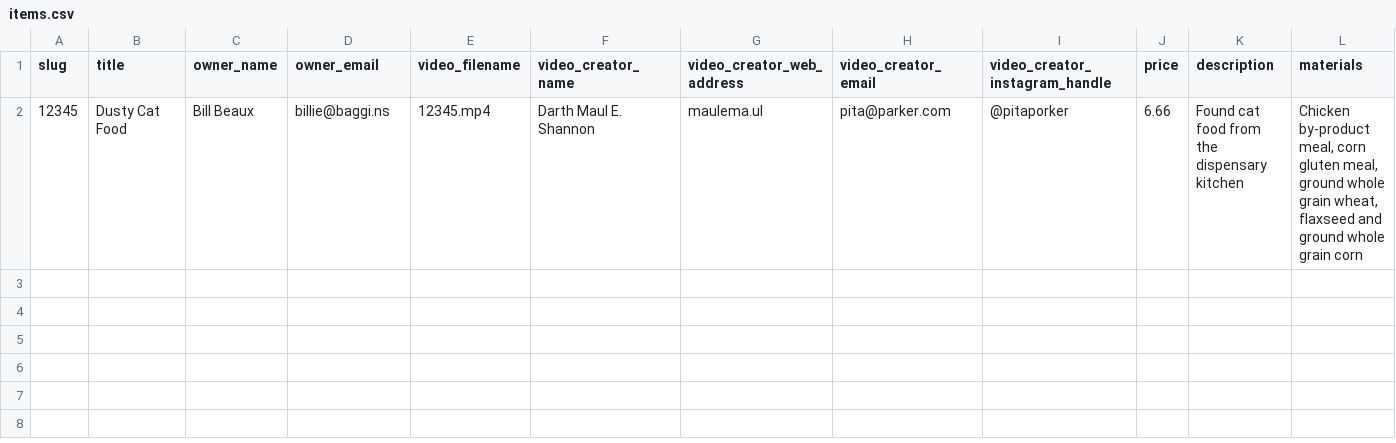
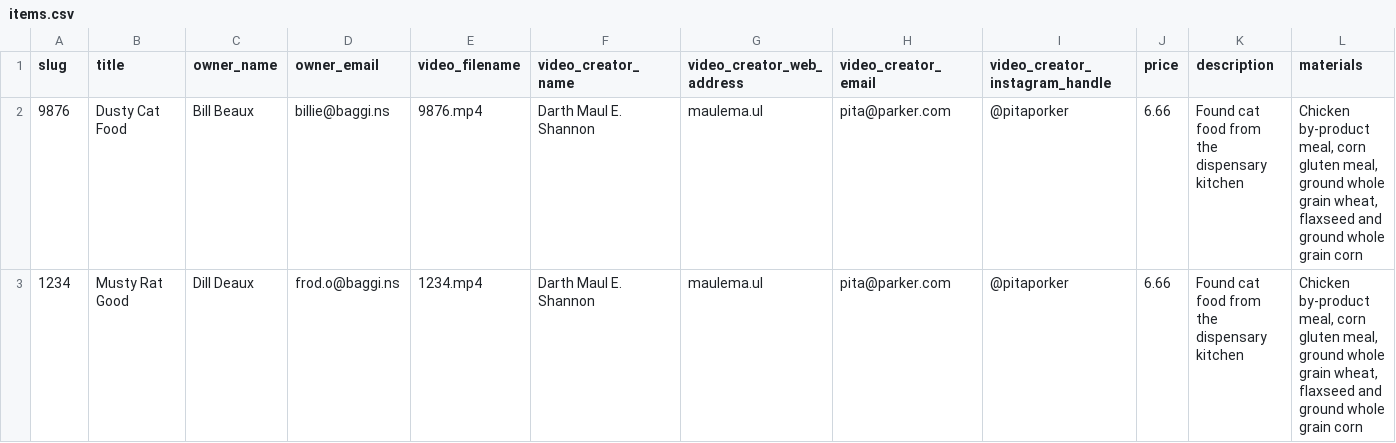
Before and after one commit to calebgregory/crappy_magic, a CSV file: storage/items.csv, drawn as a sheet; only a part is shown; rows hold the shown columns only; the diff names each change by its address in the sheet, - before the commit and + after, or states it on an @@ line.

Commit message:
Scanner logic; Adding new data; Styling

```diff
--- a/storage/items.csv
+++ b/storage/items.csv
-A2 (slug): 12345
+A2 (slug): 9876
-E2 (video_filename): 12345.mp4
+E2 (video_filename): 9876.mp4
+row 3: 1234 | Musty Rat Good | Dill Deaux | frod.o@baggi.ns | 1234.mp4 | Darth Maul E. Shannon | maulema.ul | pita@parker.com | @pitaporker | 6.66 | Found cat food from the dispensary kitchen | Chicken by-product meal, corn gluten meal, ground whole grain wheat, flaxseed and ground whole grain corn
```
Also changed, not shown: 7 other files.
